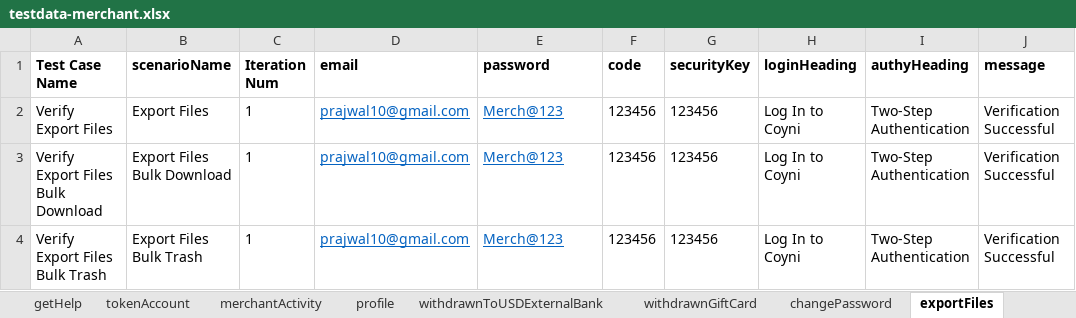
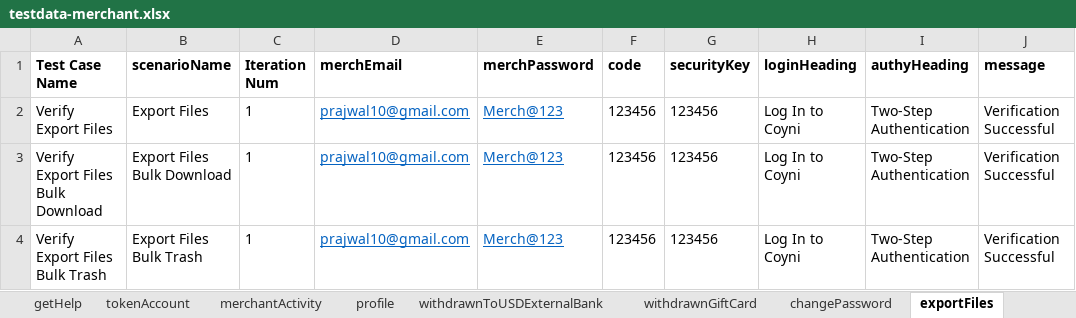
Before and after one commit to RameshNaikRR/Automation, an Excel workbook: Web/coyni/resources/testdata-merchant.xlsx, sheet exportFiles, drawn as a sheet; only a part is shown; values as stored, in another font and other column widths than the file's, no borders; the diff names each change by its address in the sheet, - before the commit and + after, or states it on an @@ line.

Commit message:
Modified Test Data and Test Script for Merchant Portal

```diff
--- a/Web/coyni/resources/testdata-merchant.xlsx (sheet exportFiles)
+++ b/Web/coyni/resources/testdata-merchant.xlsx (sheet exportFiles)
-D1: email
+D1: merchEmail
-E1: password
+E1: merchPassword
```
Also changed, not shown: sheet getHelp, sheet TopMenuBar, sheet SideMenuBar, sheet withdrawToUSDSignet, sheet QRCode, sheet profile, 11 more sheets, Web/coyni/resources/TestScript-merchant.xlsx.
